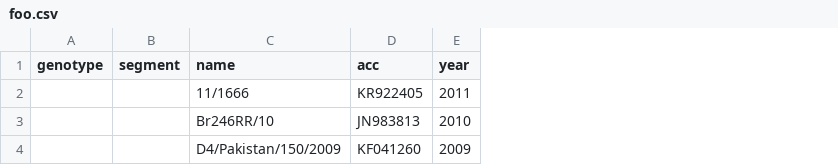
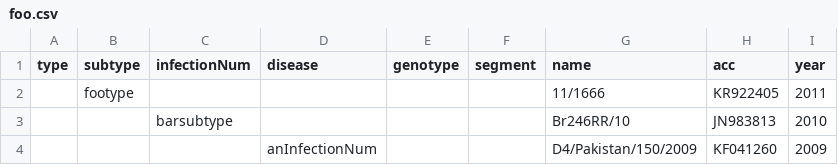
Before and after one commit to VDBWRAIR/sequence-db, a CSV file: static/foo.csv, drawn as a sheet; only a part is shown; the diff names each change by its address in the sheet, - before the commit and + after, or states it on an @@ line.

```diff
--- a/static/foo.csv
+++ b/static/foo.csv
+column A (type), empty
+column B (subtype), row 2: footype
+column C (infectionNum), row 3: barsubtype
+column D (disease), row 4: anInfectionNum
```
Also changed, not shown: 2 other files.
